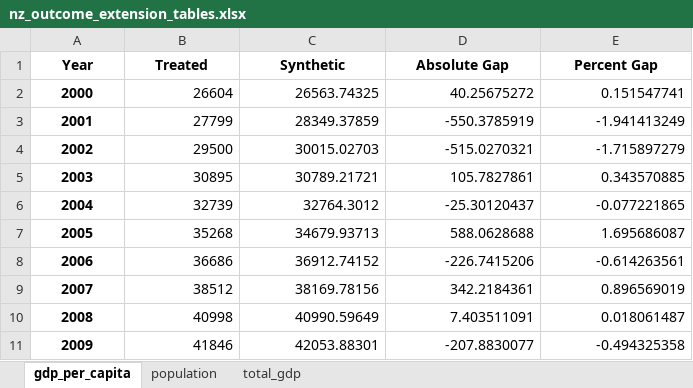
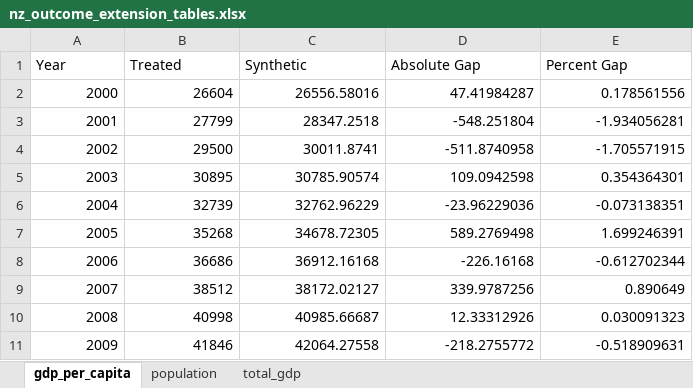
Before and after one commit to diodz/dpl-earthquakes, an Excel workbook: article_assets/nz_outcome_extension_tables.xlsx, sheet gdp_per_capita, drawn as a sheet; only a part is shown; values as stored, in another font and other column widths than the file's, no borders; the diff covers the shown part only; the diff names each change by its address in the sheet, - before the commit and + after, or states it on an @@ line.

```diff
--- a/article_assets/nz_outcome_extension_tables.xlsx (sheet gdp_per_capita)
+++ b/article_assets/nz_outcome_extension_tables.xlsx (sheet gdp_per_capita)
@@ A1:E1 bold: on → off, alignment: center → left @@
@@ A2:A11 bold: on → off, alignment: center → right @@
-C2 (Synthetic): 26563.74325
+C2 (Synthetic): 26556.58016
-D2 (Absolute Gap): 40.25675272
+D2 (Absolute Gap): 47.41984287
-E2 (Percent Gap): 0.151547741
+E2 (Percent Gap): 0.178561556
-C3 (Synthetic): 28349.37859
+C3 (Synthetic): 28347.2518
-D3 (Absolute Gap): -550.3785919
+D3 (Absolute Gap): -548.251804
-E3 (Percent Gap): -1.941413249
+E3 (Percent Gap): -1.934056281
-C4 (Synthetic): 30015.02703
+C4 (Synthetic): 30011.8741
-D4 (Absolute Gap): -515.0270321
+D4 (Absolute Gap): -511.8740958
-E4 (Percent Gap): -1.715897279
+E4 (Percent Gap): -1.705571915
-C5 (Synthetic): 30789.21721
+C5 (Synthetic): 30785.90574
-D5 (Absolute Gap): 105.7827861
+D5 (Absolute Gap): 109.0942598
-E5 (Percent Gap): 0.343570885
+E5 (Percent Gap): 0.354364301
-C6 (Synthetic): 32764.3012
+C6 (Synthetic): 32762.96229
-D6 (Absolute Gap): -25.30120437
+D6 (Absolute Gap): -23.96229036
-E6 (Percent Gap): -0.077221865
+E6 (Percent Gap): -0.073138351
-C7 (Synthetic): 34679.93713
+C7 (Synthetic): 34678.72305
-D7 (Absolute Gap): 588.0628688
+D7 (Absolute Gap): 589.2769498
-E7 (Percent Gap): 1.695686087
+E7 (Percent Gap): 1.699246391
-C8 (Synthetic): 36912.74152
+C8 (Synthetic): 36912.16168
-D8 (Absolute Gap): -226.7415206
+D8 (Absolute Gap): -226.16168
-E8 (Percent Gap): -0.614263561
+E8 (Percent Gap): -0.612702344
-C9 (Synthetic): 38169.78156
+C9 (Synthetic): 38172.02127
-D9 (Absolute Gap): 342.2184361
+D9 (Absolute Gap): 339.9787256
-E9 (Percent Gap): 0.896569019
+E9 (Percent Gap): 0.890649
-C10 (Synthetic): 40990.59649
+C10 (Synthetic): 40985.66687
-D10 (Absolute Gap): 7.403511091
+D10 (Absolute Gap): 12.33312926
-E10 (Percent Gap): 0.018061487
+E10 (Percent Gap): 0.030091323
-C11 (Synthetic): 42053.88301
+C11 (Synthetic): 42064.27558
-D11 (Absolute Gap): -207.8830077
+D11 (Absolute Gap): -218.2755772
-E11 (Percent Gap): -0.494325358
+E11 (Percent Gap): -0.518909631
```
Also changed, not shown: 39 edited cells and cell formats elsewhere in this sheet, sheet total_gdp, sheet population, 19 other files.
